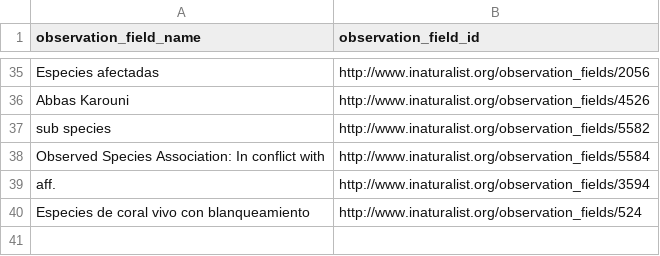
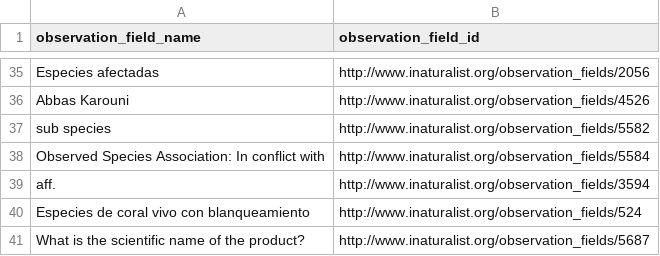
Before and after one commit to globalbioticinteractions/inaturalist, a CSV file: interaction_types_ignored.csv, drawn as a sheet; only a part is shown, gaps mark what is left out.

Commit message:
Update interaction_types_ignored.csv

```diff
--- a/interaction_types_ignored.csv
+++ b/interaction_types_ignored.csv
@@ -40 +40,2 @@ aff.,http://www.inaturalist.org/observation_fields/3594
 Especies de coral vivo con blanqueamiento,http://www.inaturalist.org/observation_fields/524
+What is the scientific name of the product?,http://www.inaturalist.org/observation_fields/5687
```
